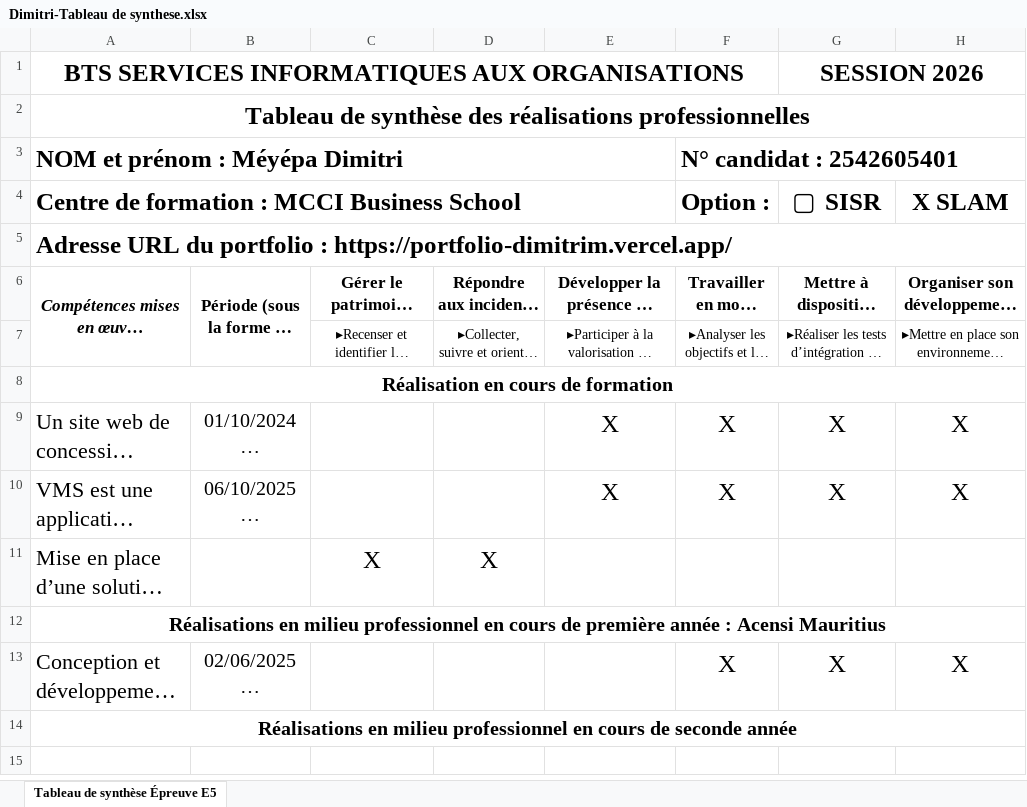
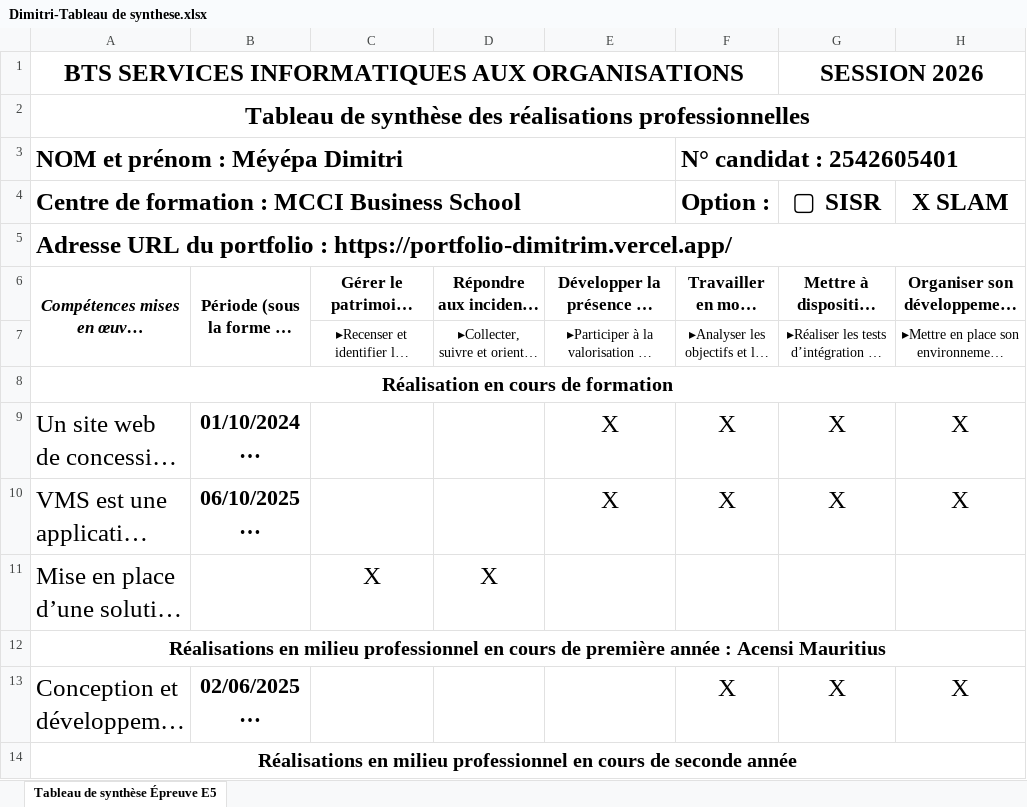
Before and after one commit to DimitriMeyepa/portfolioDimitriMeyepa, an Excel workbook: assets/docs/Dimitri-Tableau de synthese.xlsx, sheet Tableau de synthèse Épreuve E5, drawn as a sheet; long unchanged cells end in …; values as stored, in another font and other column widths than the file's, no borders; the diff names each change by its address in the sheet, - before the commit and + after, or states it on an @@ line.

```diff
--- a/assets/docs/Dimitri-Tableau de synthese.xlsx (sheet Tableau de synthèse Épreuve E5)
+++ b/assets/docs/Dimitri-Tableau de synthese.xlsx (sheet Tableau de synthèse Épreuve E5)
@@ A9:B10 text size: larger @@
-B9:B10 bold: off
+B9:B10 bold: on
@@ A11 text size: larger @@
@@ A13:B13 text size: larger @@
-B13 bold: off
+B13 bold: on
```
Also changed, not shown: 1 other file.
